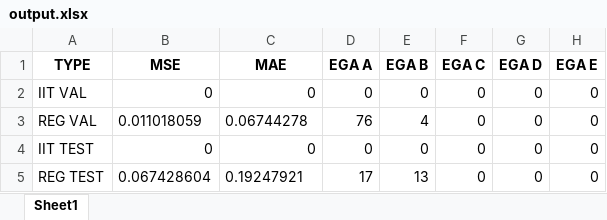
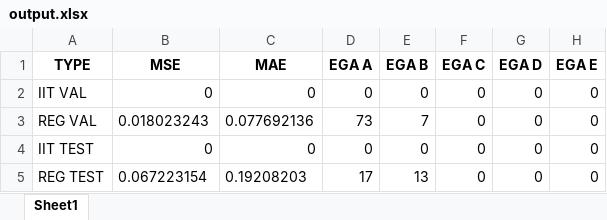
Before and after one commit to aespogom/IIT_simglucose, an Excel workbook: results/MLP_tree/hidden_size_256/s_MLP_tree_data_insilico_seed_8_2024-05-30_PH_120/output.xlsx, sheet Sheet1, drawn as a sheet; values as stored, in another font and other column widths than the file's, no borders; the diff names each change by its address in the sheet, - before the commit and + after, or states it on an @@ line.

```diff
--- a/results/MLP_tree/hidden_size_256/s_MLP_tree_data_insilico_seed_8_2024-05-30_PH_120/output.xlsx (sheet Sheet1)
+++ b/results/MLP_tree/hidden_size_256/s_MLP_tree_data_insilico_seed_8_2024-05-30_PH_120/output.xlsx (sheet Sheet1)
-B3 (MSE): 0.011018059
+B3 (MSE): 0.018023243
-C3 (MAE): 0.06744278
+C3 (MAE): 0.077692136
-D3 (EGA A): 76
+D3 (EGA A): 73
-E3 (EGA B): 4
+E3 (EGA B): 7
-B5 (MSE): 0.067428604
+B5 (MSE): 0.067223154
-C5 (MAE): 0.19247921
+C5 (MAE): 0.19208203
```
Also changed, not shown: results/MLP_tree/hidden_size_256/s_MLP_tree_data_insilico_seed_732_2024-05-30_PH_120/output.xlsx, results/MLP_tree/hidden_size_256/s_MLP_tree_data_insilico_seed_8_2024-05-30_PH_60/output.xlsx, 37 other files.
